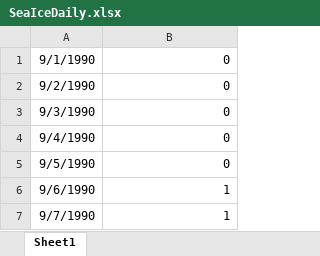
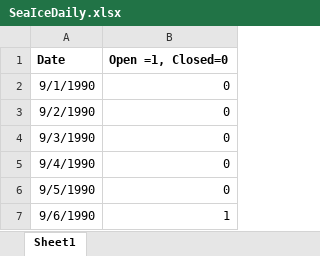
Before and after one commit to ami-parikh/SeaIce, an Excel workbook: SeaIceDaily.xlsx, sheet Sheet1, drawn as a sheet; only a part is shown; the shorter side is filled out with more unchanged rows; values as stored, in another font and other column widths than the file's, no borders; the diff names each change by its address in the sheet, - before the commit and + after, or states it on an @@ line.

Commit message:
Add files via upload

```diff
--- a/SeaIceDaily.xlsx (sheet Sheet1)
+++ b/SeaIceDaily.xlsx (sheet Sheet1)
+row 1: Date | Open =1, Closed=0
```
